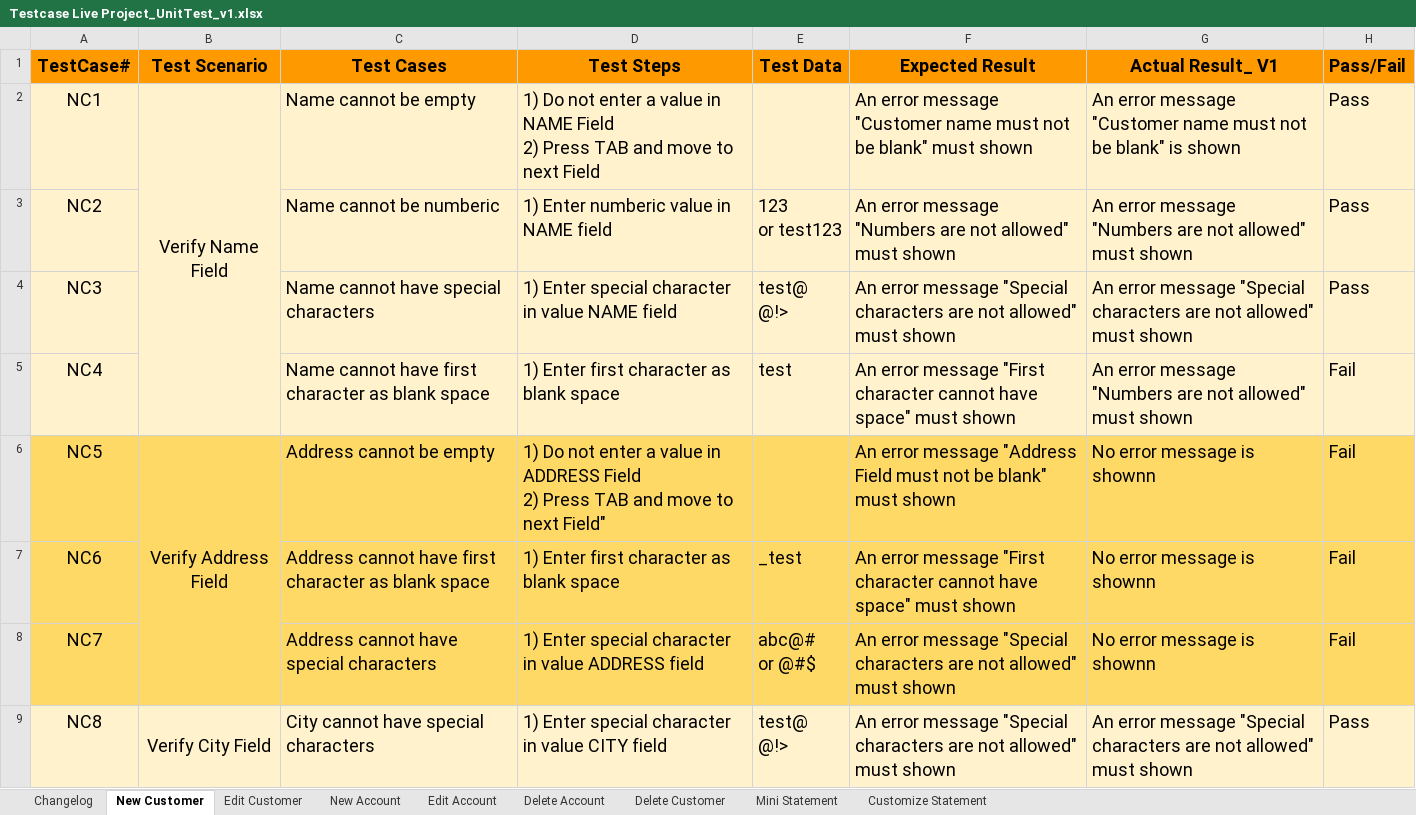
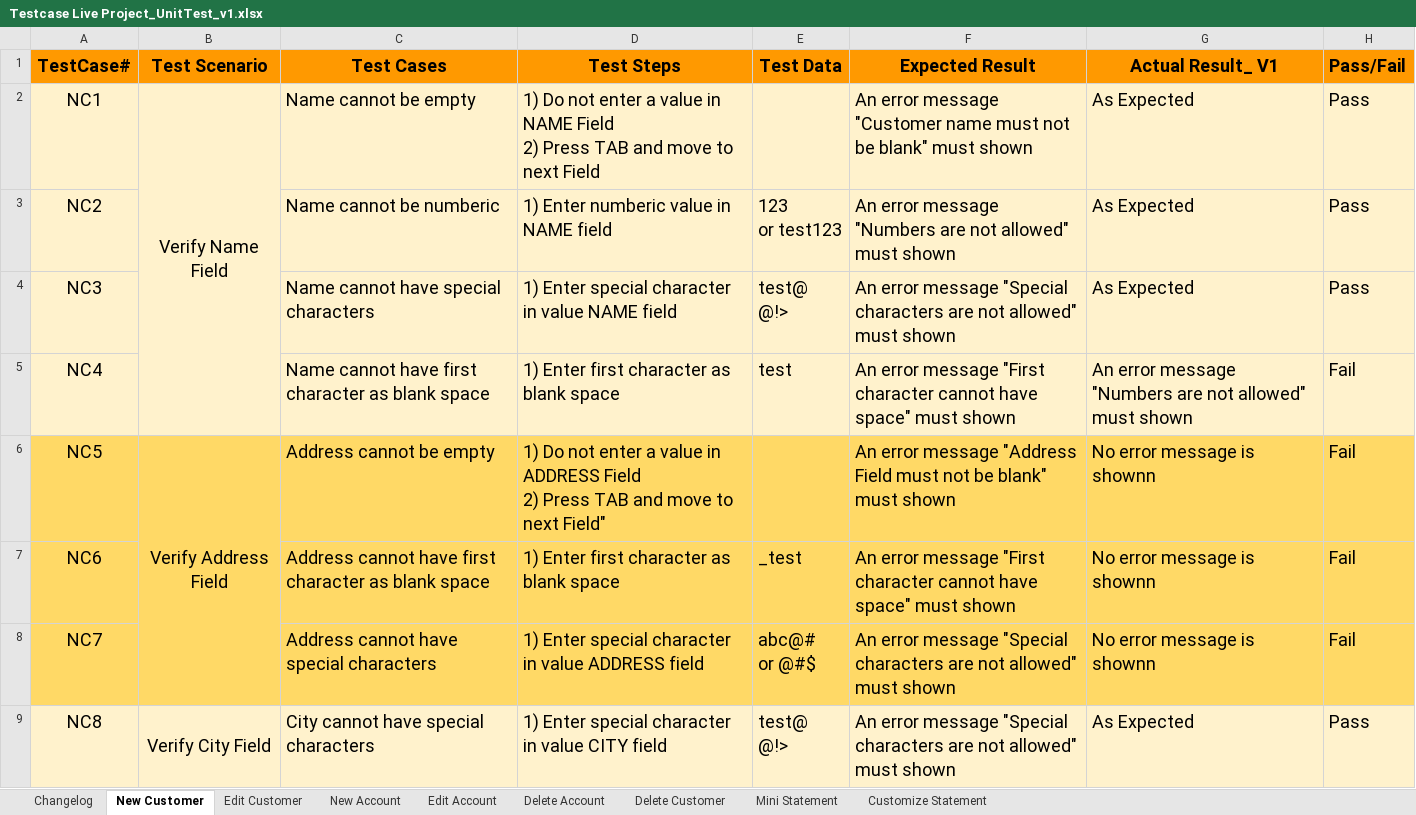
Before and after one commit to ThuyDoan0112/Live_project_guru99, an Excel workbook: Testcase Live Project_UnitTest_v1.xlsx, sheet New Customer, drawn as a sheet; only a part is shown; values as stored, in another font and other column widths than the file's, no borders; the diff covers the shown part only; the diff names each change by its address in the sheet, - before the commit and + after, or states it on an @@ line.

```diff
--- a/Testcase Live Project_UnitTest_v1.xlsx (sheet New Customer)
+++ b/Testcase Live Project_UnitTest_v1.xlsx (sheet New Customer)
-G2 (Actual Result_ V1): An error message "Customer name must not be blank" is shown
+G2 (Actual Result_ V1): As Expected
-G3 (Actual Result_ V1): An error message "Numbers are not allowed" must shown
+G3 (Actual Result_ V1): As Expected
-G4 (Actual Result_ V1): An error message "Special characters are not allowed" must shown
+G4 (Actual Result_ V1): As Expected
-G9 (Actual Result_ V1): An error message "Special characters are not allowed" must shown
+G9 (Actual Result_ V1): As Expected
```
Also changed, not shown: 7 edited cells elsewhere in this sheet, BugTracker_v1.xlsx, IntegrationPlanning_v1.xlsx, 1 other file.
